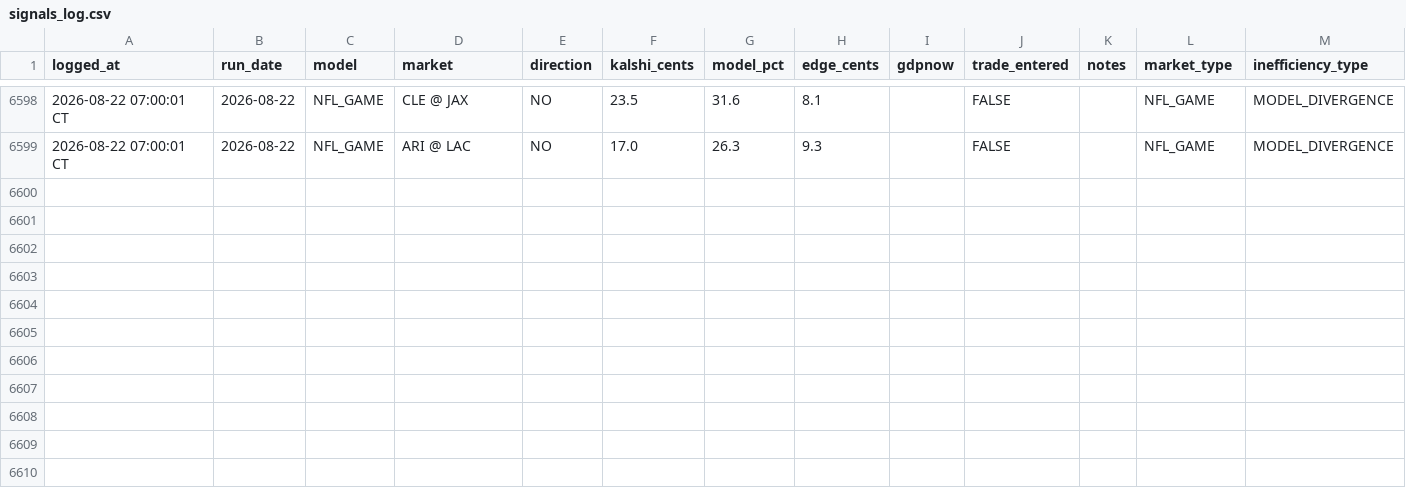
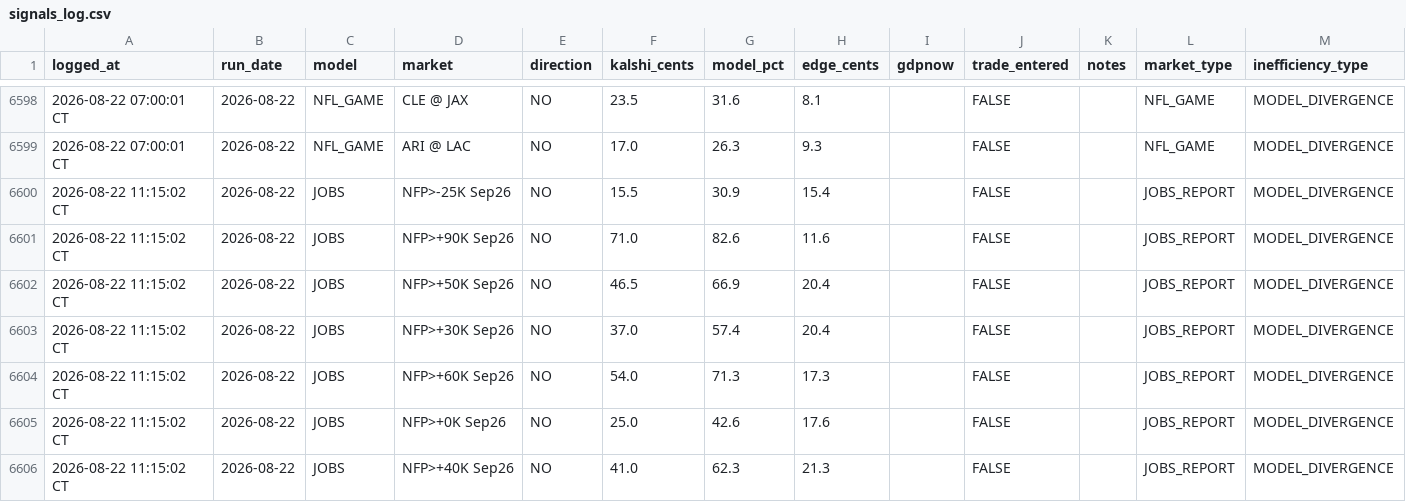
Before and after one commit to logain1964/KalshiBot-Dashboard, a CSV file: signals_log.csv, drawn as a sheet; only a part is shown, gaps mark what is left out; rows hold the shown columns only; the diff names each change by its address in the sheet, - before the commit and + after, or states it on an @@ line.

```diff
--- a/signals_log.csv
+++ b/signals_log.csv
+row 6600: 2026-08-22 11:15:02 CT | 2026-08-22 | JOBS | NFP>-25K Sep26 | NO | 15.5 | 30.9 | 15.4 |  | FALSE |  | JOBS_REPORT | MODEL_DIVERGENCE
+row 6601: 2026-08-22 11:15:02 CT | 2026-08-22 | JOBS | NFP>+90K Sep26 | NO | 71.0 | 82.6 | 11.6 |  | FALSE |  | JOBS_REPORT | MODEL_DIVERGENCE
+row 6602: 2026-08-22 11:15:02 CT | 2026-08-22 | JOBS | NFP>+50K Sep26 | NO | 46.5 | 66.9 | 20.4 |  | FALSE |  | JOBS_REPORT | MODEL_DIVERGENCE
+row 6603: 2026-08-22 11:15:02 CT | 2026-08-22 | JOBS | NFP>+30K Sep26 | NO | 37.0 | 57.4 | 20.4 |  | FALSE |  | JOBS_REPORT | MODEL_DIVERGENCE
+row 6604: 2026-08-22 11:15:02 CT | 2026-08-22 | JOBS | NFP>+60K Sep26 | NO | 54.0 | 71.3 | 17.3 |  | FALSE |  | JOBS_REPORT | MODEL_DIVERGENCE
+row 6605: 2026-08-22 11:15:02 CT | 2026-08-22 | JOBS | NFP>+0K Sep26 | NO | 25.0 | 42.6 | 17.6 |  | FALSE |  | JOBS_REPORT | MODEL_DIVERGENCE
+row 6606: 2026-08-22 11:15:02 CT | 2026-08-22 | JOBS | NFP>+40K Sep26 | NO | 41.0 | 62.3 | 21.3 |  | FALSE |  | JOBS_REPORT | MODEL_DIVERGENCE
```
Also changed, not shown: 4 other files.
